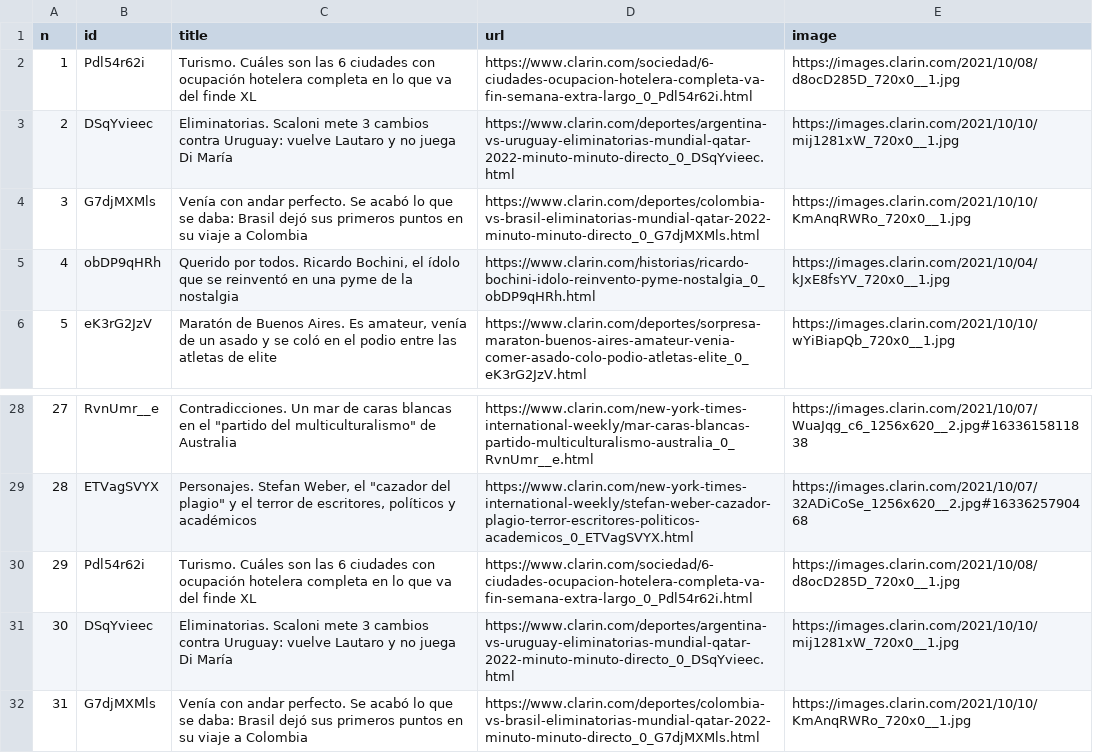
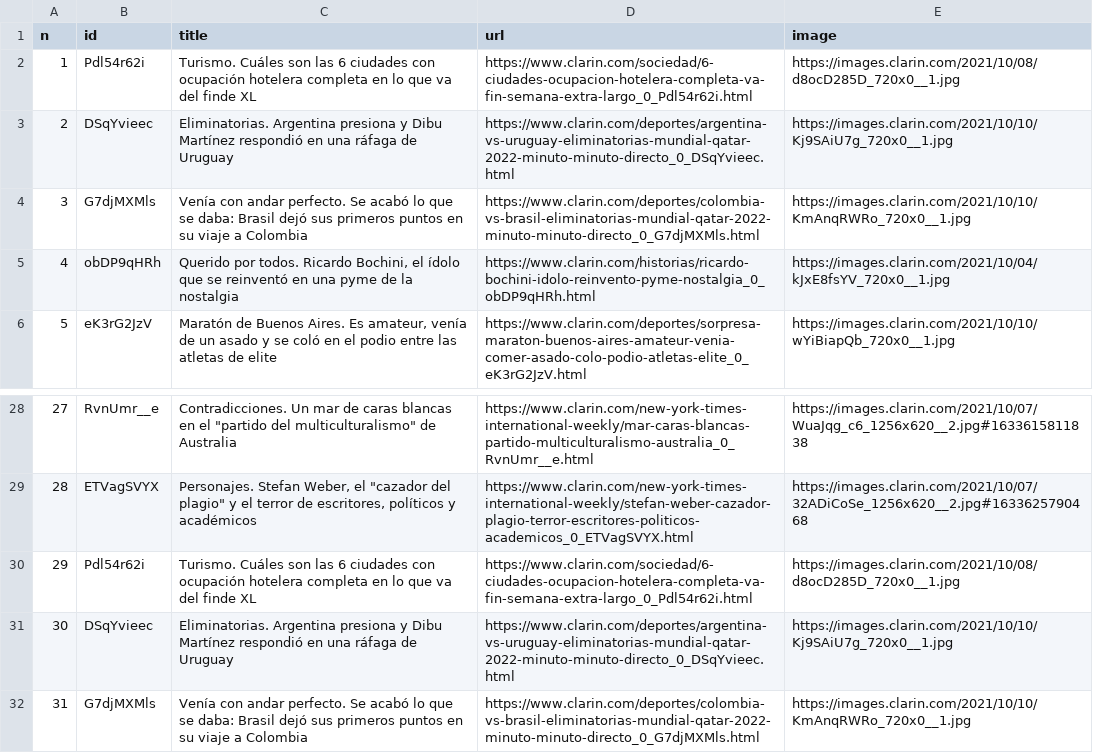
Before and after one commit to diffario/diarios, a CSV file: clarin.csv, drawn as a sheet; only a part is shown, gaps mark what is left out.

```diff
--- a/clarin.csv
+++ b/clarin.csv
@@ -2,3 +2,3 @@ n,id,title,url,image
 1,Pdl54r62i,Turismo. Cuáles son las 6 ciudades con ocupación hotelera completa en lo que va del finde XL,https://www.clarin.com/sociedad/6-ciudades-ocupacion-hotelera-completa-va-fin-semana-extra-largo_0_Pdl54r62i.html,https://images.clarin.com/2021/10/08/d8ocD285D_720x0__1.jpg
-2,DSqYvieec,Eliminatorias. Scaloni mete 3 cambios contra Uruguay: vuelve Lautaro y no juega Di María,https://www.clarin.com/deportes/argentina-vs-uruguay-eliminatorias-mundial-qatar-2022-minuto-minuto-directo_0_DSqYvieec.html,https://images.clarin.com/2021/10/10/mij1281xW_720x0__1.jpg
+2,DSqYvieec,Eliminatorias. Argentina presiona y Dibu Martínez respondió en una ráfaga de Uruguay,https://www.clarin.com/deportes/argentina-vs-uruguay-eliminatorias-mundial-qatar-2022-minuto-minuto-directo_0_DSqYvieec.html,https://images.clarin.com/2021/10/10/Kj9SAiU7g_720x0__1.jpg
 3,G7djMXMls,Venía con andar perfecto. Se acabó lo que se daba: Brasil dejó sus primeros puntos en su viaje a Colombia,https://www.clarin.com/deportes/colombia-vs-brasil-eliminatorias-mundial-qatar-2022-minuto-minuto-directo_0_G7djMXMls.html,https://images.clarin.com/2021/10/10/KmAnqRWRo_720x0__1.jpg
@@ -30,3 +30,3 @@ n,id,title,url,image
 29,Pdl54r62i,Turismo. Cuáles son las 6 ciudades con ocupación hotelera completa en lo que va del finde XL,https://www.clarin.com/sociedad/6-ciudades-ocupacion-hotelera-completa-va-fin-semana-extra-largo_0_Pdl54r62i.html,https://images.clarin.com/2021/10/08/d8ocD285D_720x0__1.jpg
-30,DSqYvieec,Eliminatorias. Scaloni mete 3 cambios contra Uruguay: vuelve Lautaro y no juega Di María,https://www.clarin.com/deportes/argentina-vs-uruguay-eliminatorias-mundial-qatar-2022-minuto-minuto-directo_0_DSqYvieec.html,https://images.clarin.com/2021/10/10/mij1281xW_720x0__1.jpg
+30,DSqYvieec,Eliminatorias. Argentina presiona y Dibu Martínez respondió en una ráfaga de Uruguay,https://www.clarin.com/deportes/argentina-vs-uruguay-eliminatorias-mundial-qatar-2022-minuto-minuto-directo_0_DSqYvieec.html,https://images.clarin.com/2021/10/10/Kj9SAiU7g_720x0__1.jpg
 31,G7djMXMls,Venía con andar perfecto. Se acabó lo que se daba: Brasil dejó sus primeros puntos en su viaje a Colombia,https://www.clarin.com/deportes/colombia-vs-brasil-eliminatorias-mundial-qatar-2022-minuto-minuto-directo_0_G7djMXMls.html,https://images.clarin.com/2021/10/10/KmAnqRWRo_720x0__1.jpg
```
Also changed, not shown: infobae.csv, lanacion.csv, 3 other files.
